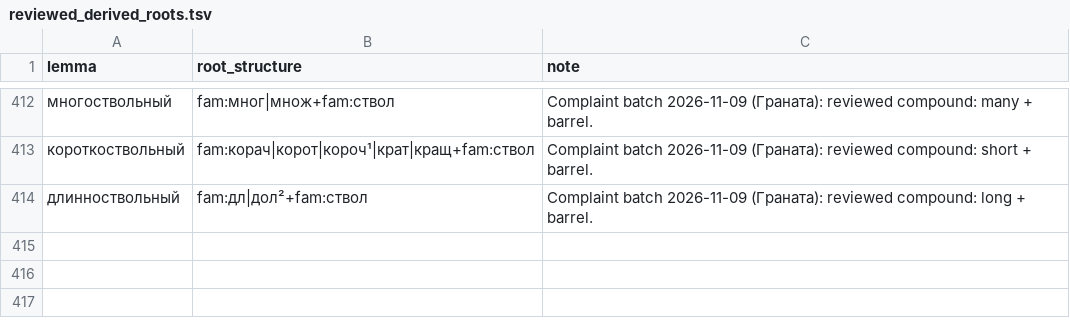
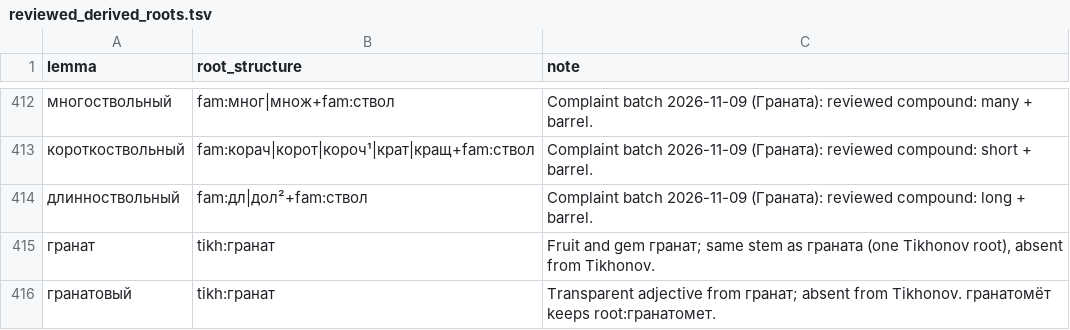
Before and after one commit to andrewgark/interoves_django, a TSV file: games/puzzles/censorly/lexical/data/reviewed_derived_roots.tsv, drawn as a sheet; only a part is shown, gaps mark what is left out.

```diff
--- a/games/puzzles/censorly/lexical/data/reviewed_derived_roots.tsv
+++ b/games/puzzles/censorly/lexical/data/reviewed_derived_roots.tsv
@@ -414 +414,3 @@ lemma	root_structure	note
 длинноствольный	fam:дл|дол²+fam:ствол	Complaint batch 2026-11-09 (Граната): reviewed compound: long + barrel.
+гранат	tikh:гранат	Fruit and gem гранат; same stem as граната (one Tikhonov root), absent from Tikhonov.
+гранатовый	tikh:гранат	Transparent adjective from гранат; absent from Tikhonov. гранатомёт keeps root:гранатомет.
```
Also changed, not shown: games/puzzles/censorly/lexical/data/reviewed_opaque_roots.tsv, 4 other files.
